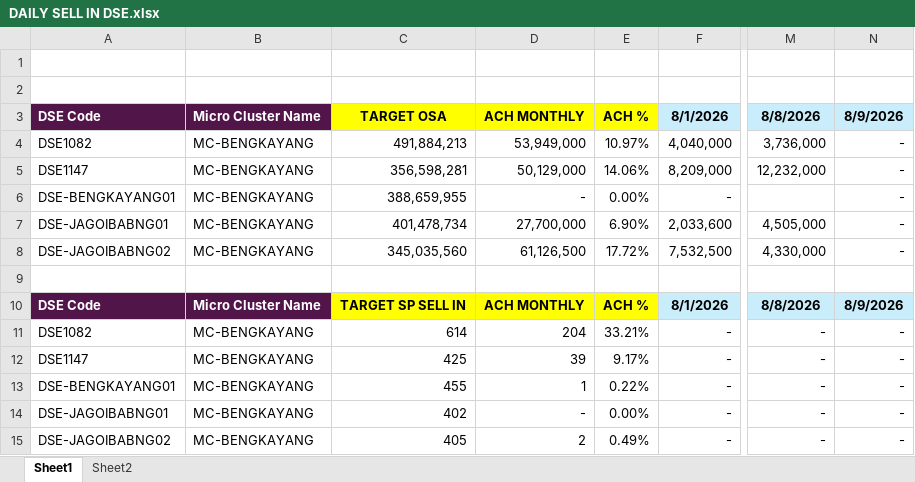
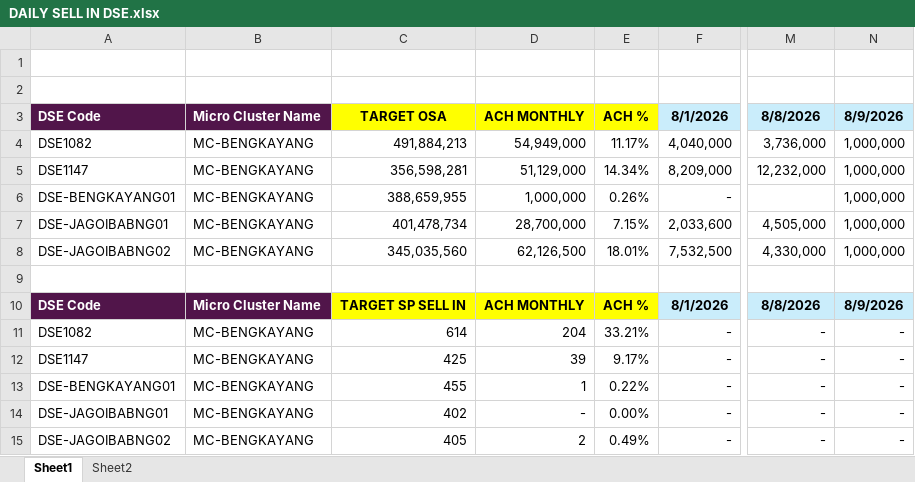
Before and after one commit to heryirwansyah05-cpu/Dashboard_Bengkayang, an Excel workbook: DAILY SELL IN DSE.xlsx, sheet Sheet1, drawn as a sheet; only a part is shown, gaps mark what is left out; values as stored, in another font and other column widths than the file's, no borders; conditional formats not drawn; the diff names each change by its address in the sheet, - before the commit and + after, or states it on an @@ line.

Commit message:
Update data terbaru

```diff
--- a/DAILY SELL IN DSE.xlsx (sheet Sheet1)
+++ b/DAILY SELL IN DSE.xlsx (sheet Sheet1)
-D4: 53,949,000
+D4: 54,949,000
-E4: 10.97%
+E4: 11.17%
-N4:N8: -
+N4:N8: 1,000,000
-D5: 50,129,000
+D5: 51,129,000
-E5: 14.06%
+E5: 14.34%
-D6: -
+D6: 1,000,000
-E6: 0.00%
+E6: 0.26%
-D7: 27,700,000
+D7: 28,700,000
-E7: 6.90%
+E7: 7.15%
-D8: 61,126,500
+D8: 62,126,500
-E8: 17.72%
+E8: 18.01%
```
